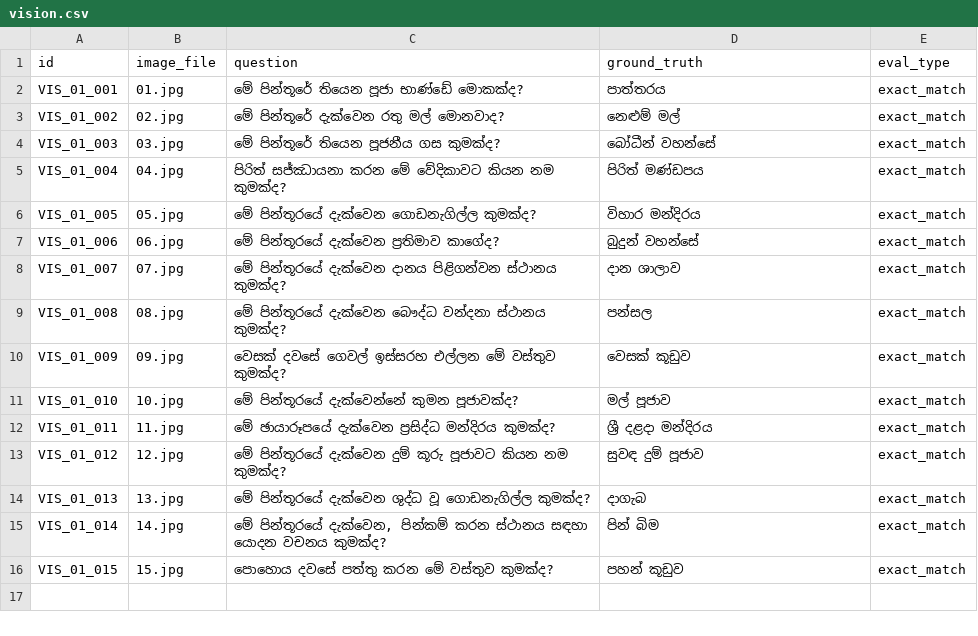
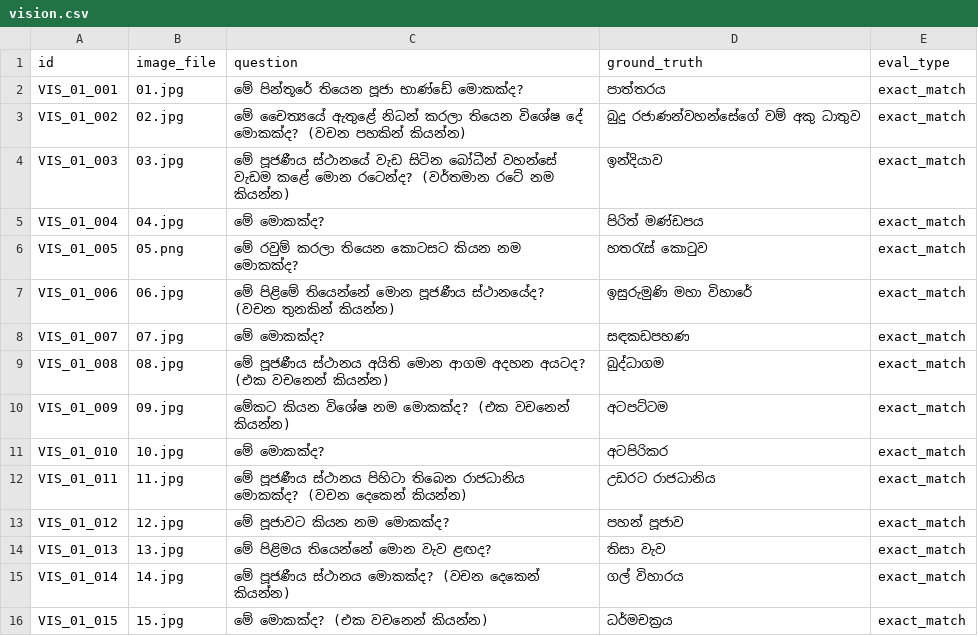
Before and after one commit to SynhalaAI/SynhalEES-Benchmark, a CSV file: benchmark_data/01_buddhist_culture/vision/vision.csv, drawn as a sheet.

Commit message:
pillar 1 vision completed

```diff
--- a/benchmark_data/01_buddhist_culture/vision/vision.csv
+++ b/benchmark_data/01_buddhist_culture/vision/vision.csv
@@ -2,15 +2,15 @@ id,image_file,question,ground_truth,eval_type
 VIS_01_001,01.jpg,මේ පින්තූරේ තියෙන පූජා භාණ්ඩේ මොකක්ද?,පාත්තරය,exact_match
-VIS_01_002,02.jpg,මේ පින්තූරේ දැක්වෙන රතු මල් මොනවාද?,නෙළුම් මල්,exact_match
-VIS_01_003,03.jpg,මේ පින්තූරේ තියෙන පූජනීය ගස කුමක්ද?,බෝධීන් වහන්සේ,exact_match
-VIS_01_004,04.jpg,පිරිත් සජ්ඣායනා කරන මේ වේදිකාවට කියන නම කුමක්ද?,පිරිත් මණ්ඩපය,exact_match
-VIS_01_005,05.jpg,මේ පින්තූරයේ දැක්වෙන ගොඩනැගිල්ල කුමක්ද?,විහාර මන්දිරය,exact_match
-VIS_01_006,06.jpg,මේ පින්තූරයේ දැක්වෙන ප්‍රතිමාව කාගේද?,බුදුන් වහන්සේ,exact_match
-VIS_01_007,07.jpg,මේ පින්තූරයේ දැක්වෙන දානය පිළිගන්වන ස්ථානය කුමක්ද?,දාන ශාලාව,exact_match
-VIS_01_008,08.jpg,මේ පින්තූරයේ දැක්වෙන බෞද්ධ වන්දනා ස්ථානය කුමක්ද?,පන්සල,exact_match
-VIS_01_009,09.jpg,වෙසක් දවසේ ගෙවල් ඉස්සරහ එල්ලන මේ වස්තුව කුමක්ද?,වෙසක් කූඩුව,exact_match
-VIS_01_010,10.jpg,මේ පින්තූරයේ දැක්වෙන්නේ කුමන පූජාවක්ද?,මල් පූජාව,exact_match
-VIS_01_011,11.jpg,මේ ඡායාරූපයේ දැක්වෙන ප්‍රසිද්ධ මන්දිරය කුමක්ද?,ශ්‍රී දළදා මන්දිරය,exact_match
-VIS_01_012,12.jpg,මේ පින්තූරයේ දැක්වෙන දුම් කූරු පූජාවට කියන නම කුමක්ද?,සුවඳ දුම් පූජාව,exact_match
-VIS_01_013,13.jpg,මේ පින්තූරයේ දැක්වෙන ශුද්ධ වූ ගොඩනැගිල්ල කුමක්ද?,දාගැබ,exact_match
-VIS_01_014,14.jpg,"මේ පින්තූරයේ දැක්වෙන, පින්කම් කරන ස්ථානය සඳහා යොදන වචනය කුමක්ද?",පින් බිම,exact_match
-VIS_01_015,15.jpg,පොහොය දවසේ පත්තු කරන මේ වස්තුව කුමක්ද?,පහන් කූඩුව,exact_match
+VIS_01_002,02.jpg,මේ චෛත්‍යයේ ඇතුළේ නිධන් කරලා තියෙන විශේෂ දේ මොකක්ද? (වචන පහකින් කියන්න),බුදු රජාණන්වහන්සේගේ වම් අකු ධාතුව,exact_match
+VIS_01_003,03.jpg,මේ පූජණීය ස්ථානයේ වැඩ සිටින බෝධීන් වහන්සේ වැඩම කළේ මොන රටෙන්ද? (වර්තමාන රටේ නම කියන්න),ඉන්දියාව,exact_match
+VIS_01_004,04.jpg,මේ මොකක්ද?,පිරිත් මණ්ඩපය,exact_match
+VIS_01_005,05.png,මේ රවුම් කරලා තියෙන කොටසට කියන නම මොකක්ද?,හතරැස් කොටුව,exact_match
+VIS_01_006,06.jpg,මේ පිළිමේ තියෙන්නේ මොන පූජණීය ස්ථානයේද? (වචන තුනකින් කියන්න),ඉසුරුමුණි මහා විහාරේ,exact_match
+VIS_01_007,07.jpg,මේ මොකක්ද?,සඳකඩපහණ,exact_match
+VIS_01_008,08.jpg,මේ පූජණීය ස්ථානය අයිති මොන ආගම අදහන අයටද? (එක වචනෙන් කියන්න),බුද්ධාගම,exact_match
+VIS_01_009,09.jpg,මේකට කියන විශේෂ නම මොකක්ද? (එක වචනෙන් කියන්න),අටපට්ටම,exact_match
+VIS_01_010,10.jpg,මේ මොකක්ද?,අටපිරිකර,exact_match
+VIS_01_011,11.jpg,මේ පූජණීය ස්ථානය පිහිටා තිබෙන රාජධානිය මොකක්ද? (වචන දෙකෙන් කියන්න),උඩරට රාජධානිය,exact_match
+VIS_01_012,12.jpg,මේ පූජාවට කියන නම මොකක්ද? ,පහන් පූජාව,exact_match
+VIS_01_013,13.jpg,මේ පිළිමය තියෙන්නේ මොන වැව ළඟද?,තිසා වැව,exact_match
+VIS_01_014,14.jpg,"මේ පූජණීය ස්ථානය මොකක්ද? (වචන දෙකෙන් කියන්න)",ගල් විහාරය,exact_match
+VIS_01_015,15.jpg,මේ මොකක්ද? (එක වචනෙන් කියන්න),ධර්මචක්‍රය,exact_match
```
Also changed, not shown: 15 other files.
